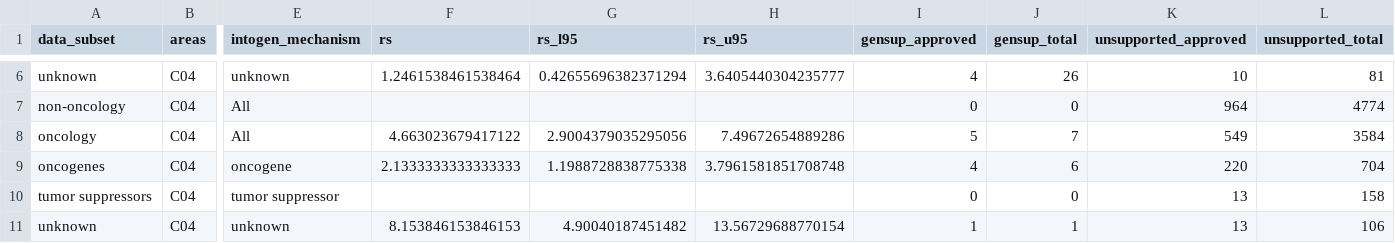
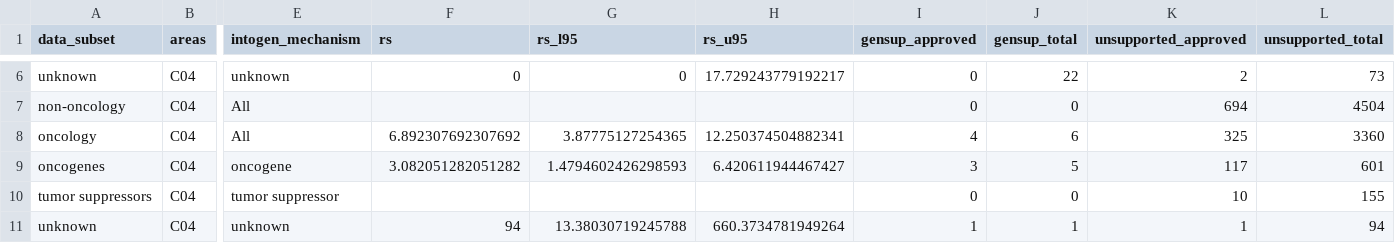
Before and after one commit to ericminikel/genetic_support, a TSV file: oto/table_s13.tsv, drawn as a sheet; only a part is shown, gaps mark what is left out; the diff covers the shown part only; the diff names each change by its address in the sheet, - before the commit and + after, or states it on an @@ line.

```diff
--- a/oto/table_s13.tsv
+++ b/oto/table_s13.tsv
-F6 (rs): 1.2461538461538464
+F6 (rs): 0
-G6 (rs_l95): 0.42655696382371294
+G6 (rs_l95): 0
-H6 (rs_u95): 3.6405440304235777
+H6 (rs_u95): 17.729243779192217
-I6 (gensup_approved): 4
+I6 (gensup_approved): 0
-J6 (gensup_total): 26
+J6 (gensup_total): 22
-K6 (unsupported_approved): 10
+K6 (unsupported_approved): 2
-L6 (unsupported_total): 81
+L6 (unsupported_total): 73
-K7 (unsupported_approved): 964
+K7 (unsupported_approved): 694
-L7 (unsupported_total): 4774
+L7 (unsupported_total): 4504
-F8 (rs): 4.663023679417122
+F8 (rs): 6.892307692307692
-G8 (rs_l95): 2.9004379035295056
+G8 (rs_l95): 3.87775127254365
-H8 (rs_u95): 7.49672654889286
+H8 (rs_u95): 12.250374504882341
-I8 (gensup_approved): 5
+I8 (gensup_approved): 4
-J8 (gensup_total): 7
+J8 (gensup_total): 6
-K8 (unsupported_approved): 549
+K8 (unsupported_approved): 325
-L8 (unsupported_total): 3584
+L8 (unsupported_total): 3360
-F9 (rs): 2.1333333333333333
+F9 (rs): 3.082051282051282
-G9 (rs_l95): 1.1988728838775338
+G9 (rs_l95): 1.4794602426298593
-H9 (rs_u95): 3.7961581851708748
+H9 (rs_u95): 6.420611944467427
-I9 (gensup_approved): 4
+I9 (gensup_approved): 3
-J9 (gensup_total): 6
+J9 (gensup_total): 5
-K9 (unsupported_approved): 220
+K9 (unsupported_approved): 117
-L9 (unsupported_total): 704
+L9 (unsupported_total): 601
-K10 (unsupported_approved): 13
+K10 (unsupported_approved): 10
-L10 (unsupported_total): 158
+L10 (unsupported_total): 155
-F11 (rs): 8.153846153846153
+F11 (rs): 94
-G11 (rs_l95): 4.90040187451482
+G11 (rs_l95): 13.38030719245788
-H11 (rs_u95): 13.56729688770154
+H11 (rs_u95): 660.3734781949264
-K11 (unsupported_approved): 13
+K11 (unsupported_approved): 1
-L11 (unsupported_total): 106
+L11 (unsupported_total): 94
```
Also changed, not shown: 66 edited cells elsewhere in this file, oto/table_s16.tsv, oto/table_s18.tsv, 46 other files.
